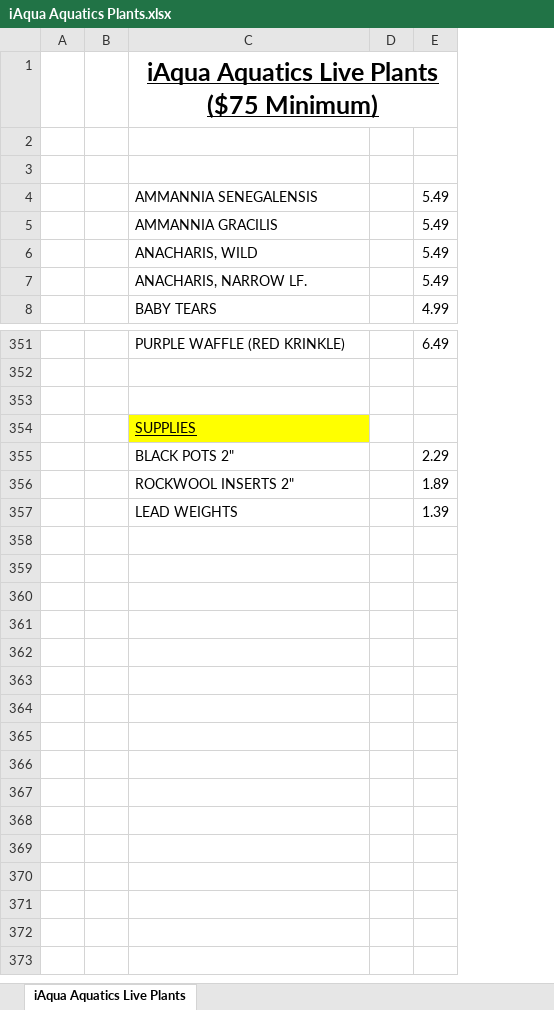
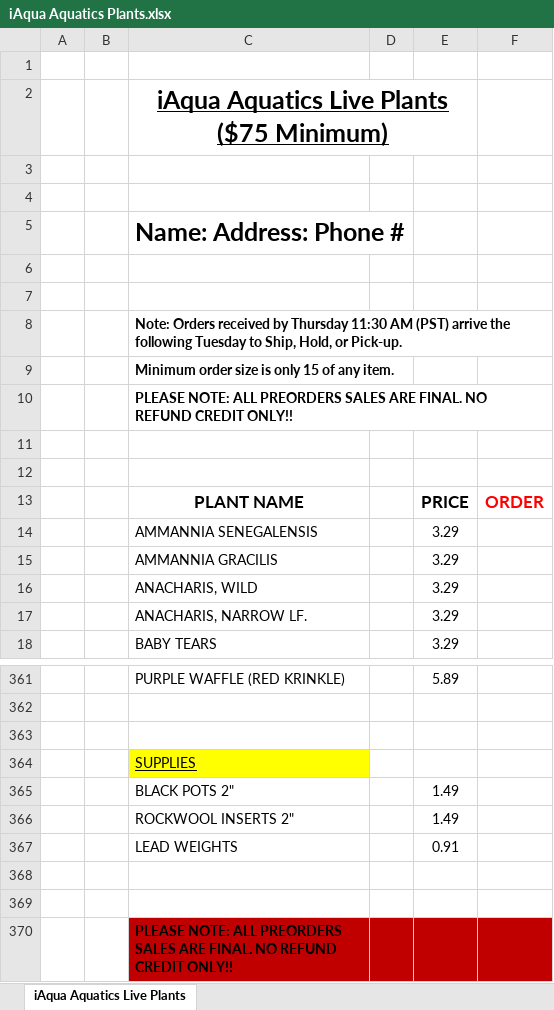
Before and after one commit to gevoglanyan/iAqua, an Excel workbook: public/documents/iAqua Aquatics Plants.xlsx, sheet iAqua Aquatics Live Plants, drawn as a sheet; only a part is shown, gaps mark what is left out; values as stored, in another font and other column widths than the file's, no borders; removed rows and columns are numbered as before the commit, all else as after; the diff names each change by its address in the sheet, - before the commit and + after, or states it on an @@ line.

```diff
--- a/public/documents/iAqua Aquatics Plants.xlsx (sheet iAqua Aquatics Live Plants)
+++ b/public/documents/iAqua Aquatics Plants.xlsx (sheet iAqua Aquatics Live Plants)
-column E, rows 4-8: 5.49 | 5.49 | 5.49 | 5.49 | 4.99; rows 351-357: 6.49 |  |  |  | 2.29 | 1.89 | 1.39
+column E, rows 14-18: all 3.29; rows 361-367: 5.89 |  |  |  | 1.49 | 1.49 | 0.91
+column F, empty
+row 1: (empty)
+row 5:  |  | Name: Address: Phone #
+row 6: (empty)
+row 7: (empty)
+row 8:  |  | Note: Orders received by Thursday 11:30 AM (PST) arrive the following Tuesday to Ship, Hold, or Pick-up.
+row 9:  |  | Minimum order size is only 15 of any item.
+row 10:  |  | PLEASE NOTE: ALL PREORDERS SALES ARE FINAL. NO REFUND CREDIT ONLY!!
+row 11: (empty)
+row 12: (empty)
+row 13:  |  | PLANT NAME |  | PRICE | ORDER
+row 368: (empty)
+row 369: (empty)
+row 370:  |  | PLEASE NOTE: ALL PREORDERS SALES ARE FINAL. NO REFUND CREDIT ONLY!!
```
Also changed, not shown: public/documents/iAqua Aquatics Fish.xlsx.
